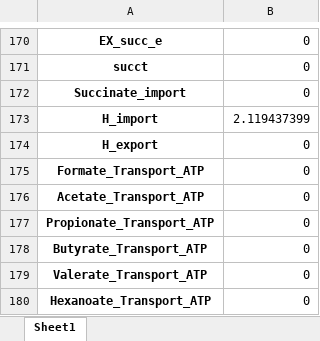
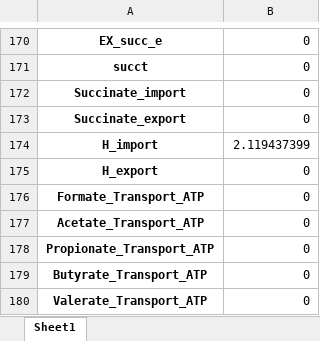
Before and after one commit to nogueraresearchgroup/iFerment, an Excel workbook: output.xlsx, sheet Sheet1, drawn as a sheet; only a part is shown, gaps mark what is left out; the shorter side is filled out with more unchanged rows; values as stored, in another font and other column widths than the file's, no borders; the diff names each change by its address in the sheet, - before the commit and + after, or states it on an @@ line.

Commit message:
Fixed if statement
Fixed if condition so that loop works for each organism. Changes in print statements were just to see values of microbe and index in each reaction.

```diff
--- a/output.xlsx (sheet Sheet1)
+++ b/output.xlsx (sheet Sheet1)
+row 173: Succinate_export | 0
```
Also changed, not shown: 1 other file.
